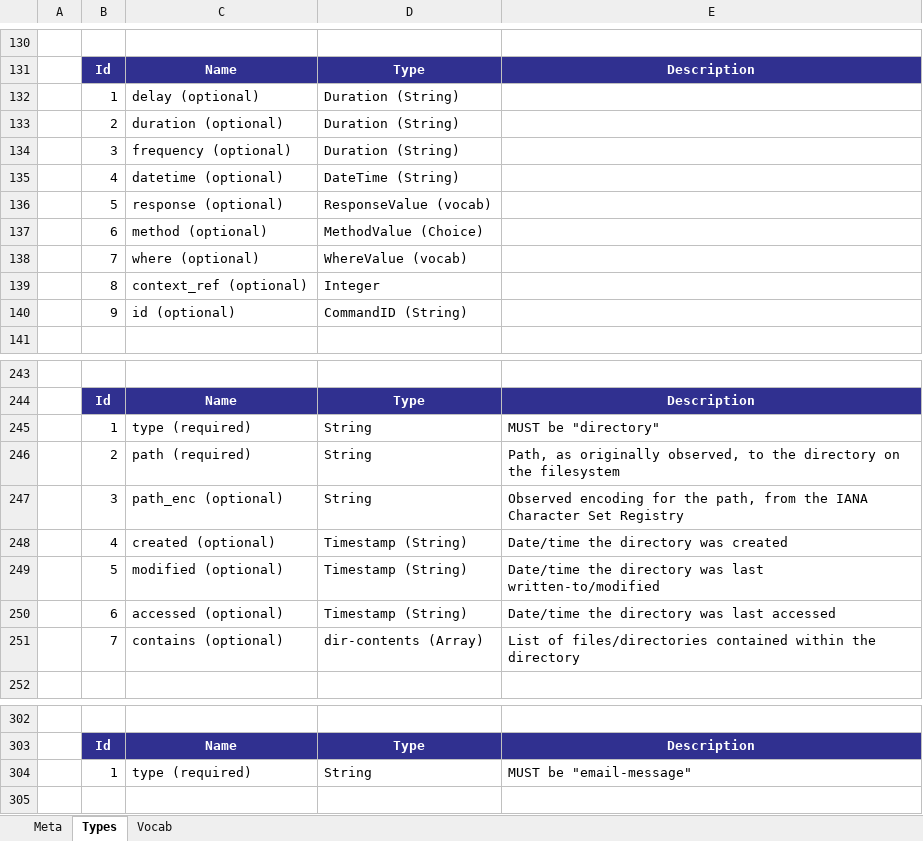
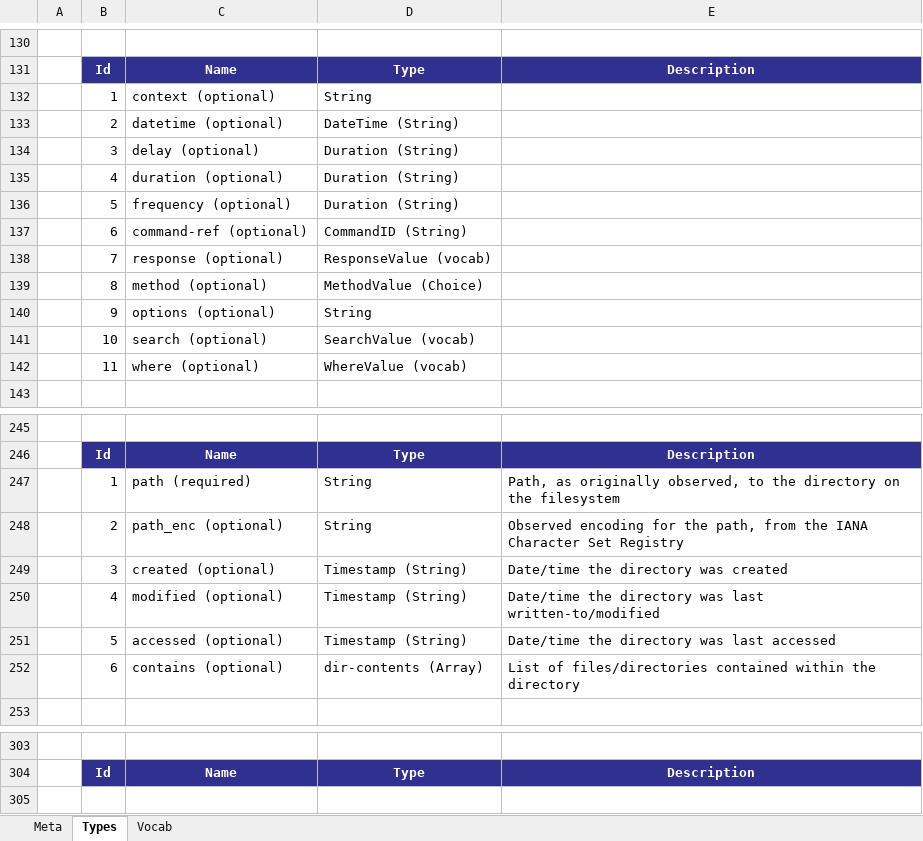
Before and after one commit to oasis-open/openc2-jadn-software, an Excel workbook: data_gen/openc2_genj.xlsx, sheet Types, drawn as a sheet; only a part is shown, gaps mark what is left out; values as stored, in another font and other column widths than the file's, no borders; removed rows and columns are numbered as before the commit, all else as after; the diff covers the shown part only; the diff names each change by its address in the sheet, - before the commit and + after, or states it on an @@ line.

```diff
--- a/data_gen/openc2_genj.xlsx (sheet Types)
+++ b/data_gen/openc2_genj.xlsx (sheet Types)
-C132: delay (optional)
+C132: context (optional)
-D132: Duration (String)
+D132: String
-C133: duration (optional)
+C133: datetime (optional)
-D133: Duration (String)
+D133: DateTime (String)
-C134: frequency (optional)
+C134: delay (optional)
-C135: datetime (optional)
+C135: duration (optional)
-D135: DateTime (String)
+D135: Duration (String)
+row 136:  | 5 | frequency (optional) | Duration (String)
+row 137:  | 6 | command-ref (optional) | CommandID (String)
-B138: 5
+B138: 7
-B139: 6
+B139: 8
+row 140:  | 9 | options (optional) | String
+row 141:  | 10 | search (optional) | SearchValue (vocab)
-B142: 7
+B142: 11
-row 139:  | 8 | context_ref (optional) | Integer
-row 140:  | 9 | id (optional) | CommandID (String)
-row 245:  | 1 | type (required) | String | MUST be "directory"
-B247: 2
+B247: 1
-B248: 3
+B248: 2
-B249: 4
+B249: 3
-B250: 5
+B250: 4
-B251: 6
+B251: 5
-B252: 7
+B252: 6
-row 304:  | 1 | type (required) | String | MUST be "email-message"
```
Also changed, not shown: 7 removed rows elsewhere in this sheet, sheet Vocab, sheet Meta, 8 other files.
